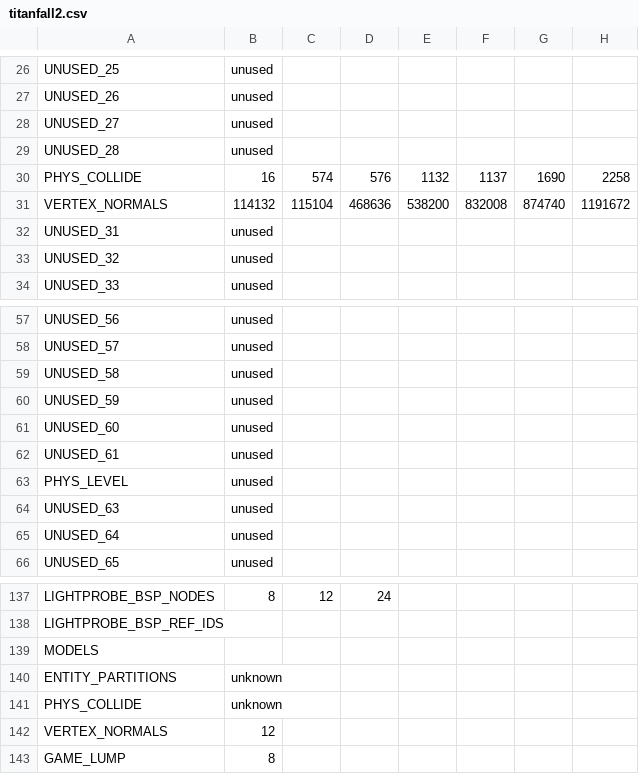
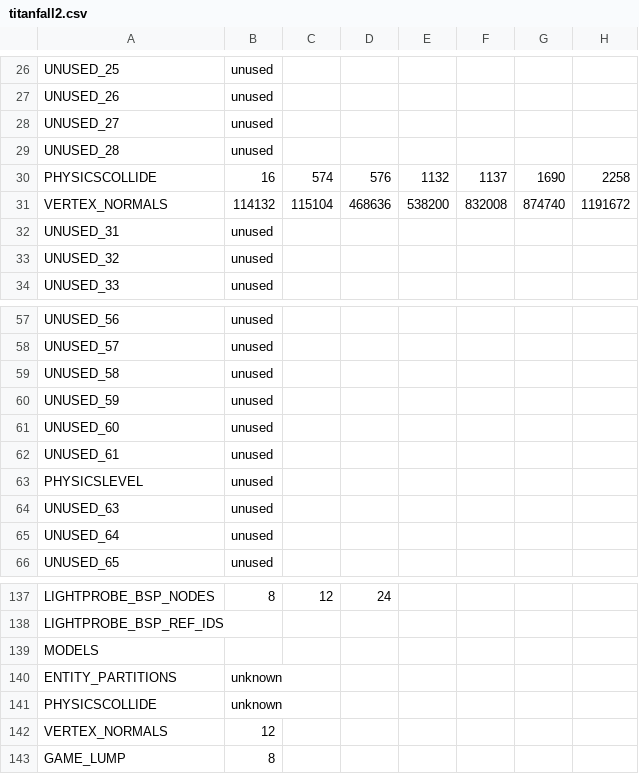
Before and after one commit to snake-biscuits/bsp_tool, a CSV file: bsp_tool/tools/csvs/titanfall2.csv, drawn as a sheet; only a part is shown, gaps mark what is left out; the diff names each change by its address in the sheet, - before the commit and + after, or states it on an @@ line.

```diff
--- a/bsp_tool/tools/csvs/titanfall2.csv
+++ b/bsp_tool/tools/csvs/titanfall2.csv
-A30: PHYS_COLLIDE
+A30: PHYSICSCOLLIDE
-A63: PHYS_LEVEL
+A63: PHYSICSLEVEL
-A141: PHYS_COLLIDE
+A141: PHYSICSCOLLIDE
```
Also changed, not shown: bsp_tool/tools/csvs/cs_go.csv, bsp_tool/tools/csvs/cs_source.csv, 16 other files.
